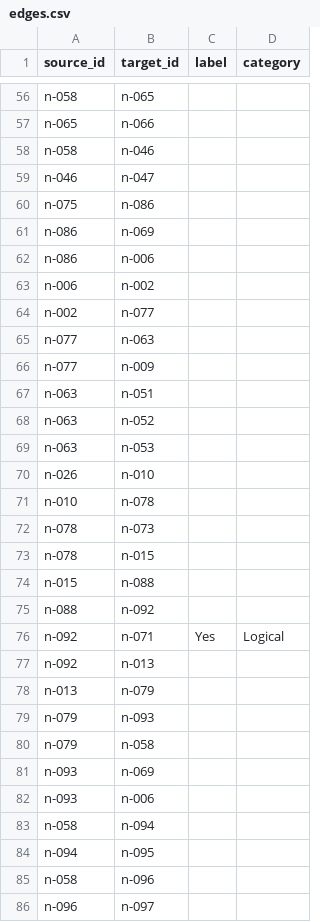
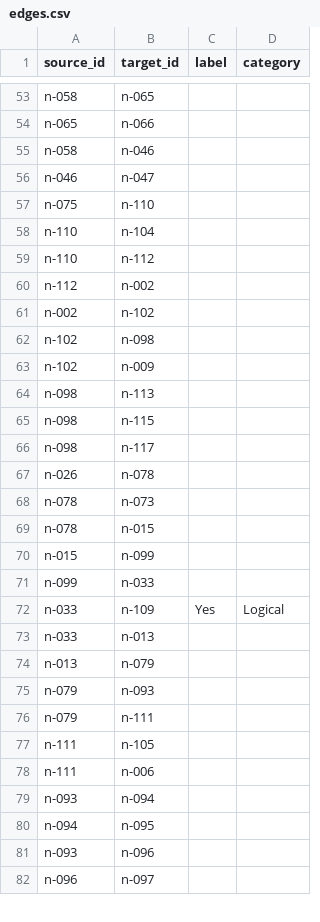
Before and after one commit to iobis/vocab_decision_tree, a CSV file: data/edges.csv, drawn as a sheet; only a part is shown, gaps mark what is left out; the diff covers the shown part only.

Commit message:
update nodes & edges to clarify paths
* added links to NERC collections
* also added emojis for the different measurementType branches. largely to help distinguish between nodes in the code

```diff
--- a/data/edges.csv
+++ b/data/edges.csv
@@ -59,28 +56,27 @@ n-058,n-046,,
 n-046,n-047,,
-n-075,n-086,,
-n-086,n-069,,
-n-086,n-006,,
-n-006,n-002,,
-n-002,n-077,,
-n-077,n-063,,
-n-077,n-009,,
-n-063,n-051,,
-n-063,n-052,,
-n-063,n-053,,
-n-026,n-010,,
-n-010,n-078,,
+n-075,n-110,,
+n-110,n-104,,
+n-110,n-112,,
+n-112,n-002,,
+n-002,n-102,,
+n-102,n-098,,
+n-102,n-009,,
+n-098,n-113,,
+n-098,n-115,,
+n-098,n-117,,
+n-026,n-078,,
 n-078,n-073,,
 n-078,n-015,,
-n-015,n-088,,
-n-088,n-092,,
-n-092,n-071,Yes,Logical
-n-092,n-013,,
+n-015,n-099,,
+n-099,n-033,,
+n-033,n-109,Yes,Logical
+n-033,n-013,,
 n-013,n-079,,
 n-079,n-093,,
-n-079,n-058,,
-n-093,n-069,,
-n-093,n-006,,
-n-058,n-094,,
+n-079,n-111,,
+n-111,n-105,,
+n-111,n-006,,
+n-093,n-094,,
 n-094,n-095,,
-n-058,n-096,,
+n-093,n-096,,
 n-096,n-097,,
```
Also changed, not shown: 7 added rows, 11 removed rows, 5 moved rows and 13 edited cells elsewhere in this file, data/nodes.csv, 1 other file.
